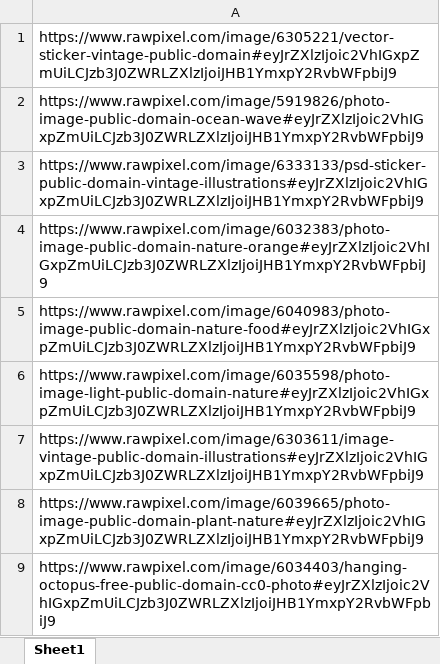
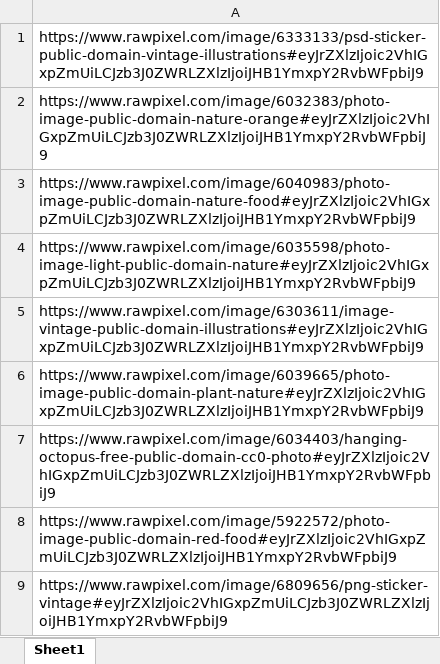
Before and after one commit to ManasiTilak/RedBubbleDashBoard, an Excel workbook: res/rbdash_links.xlsx, sheet Sheet1, drawn as a sheet; only a part is shown; the shorter side is filled out with more unchanged rows; values as stored, in another font and other column widths than the file's, no borders; the diff names each change by its address in the sheet, - before the commit and + after, or states it on an @@ line.

```diff
--- a/res/rbdash_links.xlsx (sheet Sheet1)
+++ b/res/rbdash_links.xlsx (sheet Sheet1)
-row 1: https://www.rawpixel.com/image/6305221/vector-sticker-vintage-public-domain#eyJrZXlzIjoic2VhIGxpZmUiLCJzb3J0ZWRLZXlzIjoiJHB1YmxpY2RvbWFpbiJ9
-row 2: https://www.rawpixel.com/image/5919826/photo-image-public-domain-ocean-wave#eyJrZXlzIjoic2VhIGxpZmUiLCJzb3J0ZWRLZXlzIjoiJHB1YmxpY2RvbWFpbiJ9
```
Also changed, not shown: 2 other files.
